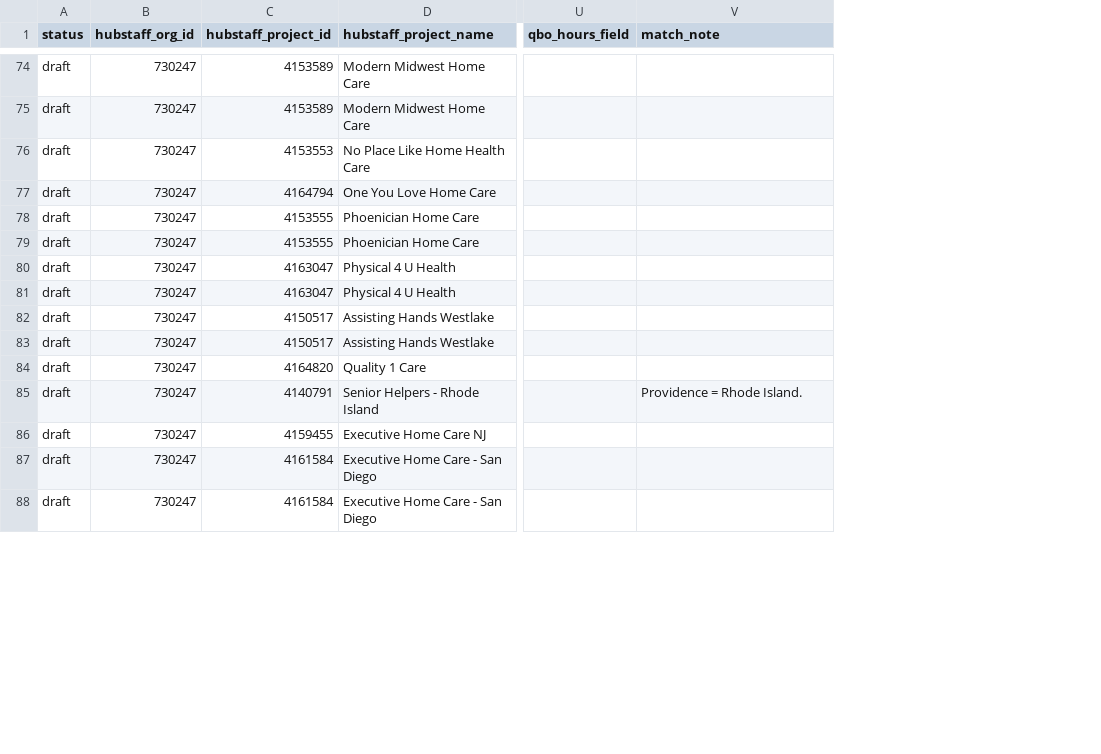
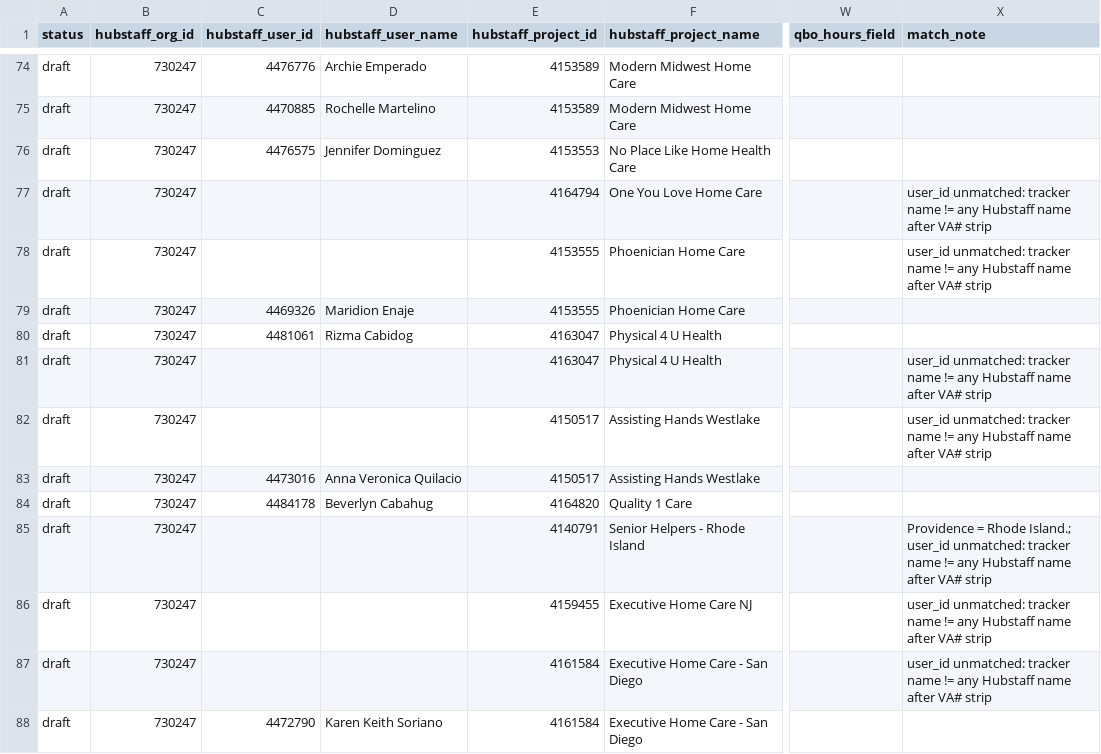
Before and after one commit to getmoreopportunity/helper-heroes-hubstaff-qbo, a CSV file: mapping/from-tracker.csv, drawn as a sheet; only a part is shown, gaps mark what is left out; addresses are those after the commit; the diff covers the shown part only; the diff names each change by its address in the sheet, - before the commit and + after, or states it on an @@ line.

Commit message:
Fill hubstaff_user_id by exact unique name match only; no Hubstaff writes; no pay rates.

```diff
--- a/mapping/from-tracker.csv
+++ b/mapping/from-tracker.csv
+column C (hubstaff_user_id), rows 74-88: 4476776 | 4470885 | 4476575 |  |  | 4469326 | 4481061 |  |  | 4473016 | 4484178 |  |  |  | 4472790
+column D (hubstaff_user_name), rows 74-88: Archie Emperado | Rochelle Martelino | Jennifer Dominguez |  |  | Maridion Enaje | Rizma Cabidog |  |  | Anna Veronica Quilacio | Beverlyn Cabahug |  |  |  | Karen Keith Soriano
-X77:X78 (match_note): (empty)
+X77:X78 (match_note): user_id unmatched: tracker name != any Hubstaff name after VA# strip
-X81:X82 (match_note): (empty)
+X81:X82 (match_note): user_id unmatched: tracker name != any Hubstaff name after VA# strip
-X85 (match_note): …= Rhode Island.
+X85 (match_note): …= Rhode Island.; user_id unmatched: tracker name != any Hubstaff name after VA# strip
-X86:X87 (match_note): (empty)
+X86:X87 (match_note): user_id unmatched: tracker name != any Hubstaff name after VA# strip
```
Also changed, not shown: 47 edited cells elsewhere in this file.
